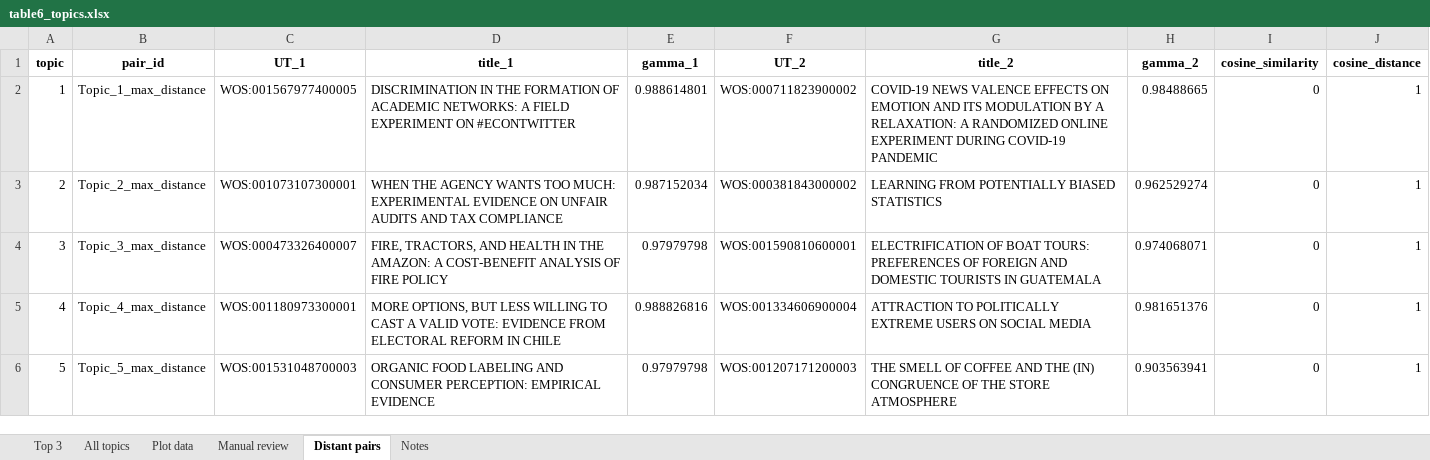
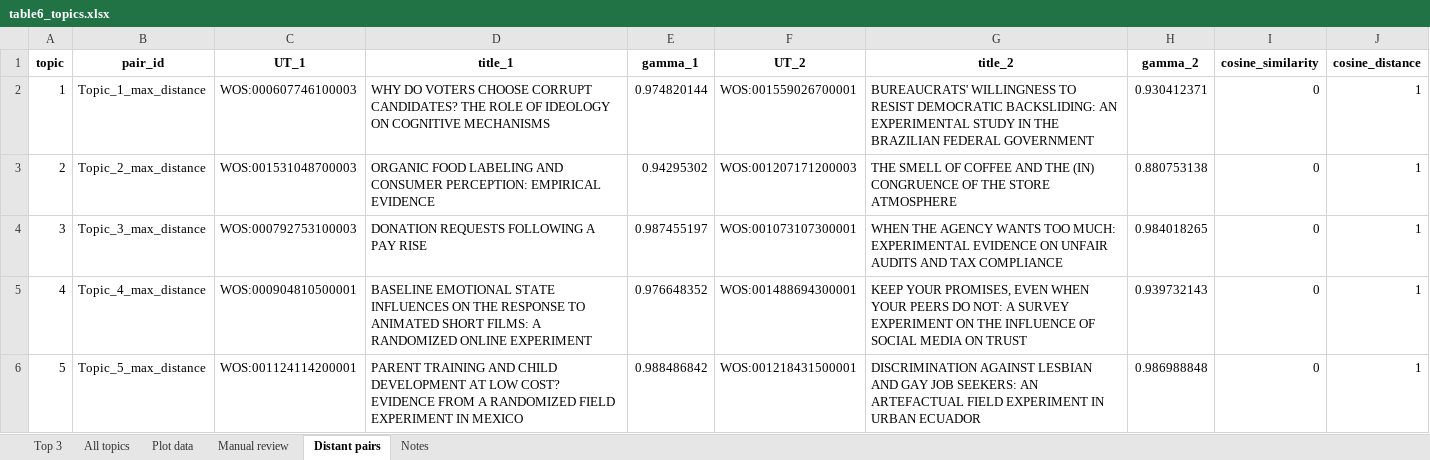
Before and after one commit to vsgonzalezm/costo-de-maternar, an Excel workbook: Paper_wos/outputs/tables/table6_topics.xlsx, sheet Distant pairs, drawn as a sheet; only a part is shown; values as stored, in another font and other column widths than the file's, no borders; the diff covers the shown part only; the diff names each change by its address in the sheet, - before the commit and + after, or states it on an @@ line.

```diff
--- a/Paper_wos/outputs/tables/table6_topics.xlsx (sheet Distant pairs)
+++ b/Paper_wos/outputs/tables/table6_topics.xlsx (sheet Distant pairs)
-C2 (UT_1): WOS:001567977400005
+C2 (UT_1): WOS:000607746100003
-D2 (title_1): DISCRIMINATION IN THE FORMATION OF ACADEMIC NETWORKS: A FIELD EXPERIMENT ON #ECONTWITTER
+D2 (title_1): WHY DO VOTERS CHOOSE CORRUPT CANDIDATES? THE ROLE OF IDEOLOGY ON COGNITIVE MECHANISMS
-E2 (gamma_1): 0.988614801
+E2 (gamma_1): 0.974820144
-F2 (UT_2): WOS:000711823900002
+F2 (UT_2): WOS:001559026700001
-G2 (title_2): COVID-19 NEWS VALENCE EFFECTS ON EMOTION AND ITS MODULATION BY A RELAXATION: A RANDOMIZED ONLINE EXPERIMENT DURING COVID-19 PANDEMIC
+G2 (title_2): BUREAUCRATS' WILLINGNESS TO RESIST DEMOCRATIC BACKSLIDING: AN EXPERIMENTAL STUDY IN THE BRAZILIAN FEDERAL GOVERNMENT
-H2 (gamma_2): 0.98488665
+H2 (gamma_2): 0.930412371
-C3 (UT_1): WOS:001073107300001
+C3 (UT_1): WOS:001531048700003
-D3 (title_1): WHEN THE AGENCY WANTS TOO MUCH: EXPERIMENTAL EVIDENCE ON UNFAIR AUDITS AND TAX COMPLIANCE
+D3 (title_1): ORGANIC FOOD LABELING AND CONSUMER PERCEPTION: EMPIRICAL EVIDENCE
-E3 (gamma_1): 0.987152034
+E3 (gamma_1): 0.94295302
-F3 (UT_2): WOS:000381843000002
+F3 (UT_2): WOS:001207171200003
-G3 (title_2): LEARNING FROM POTENTIALLY BIASED STATISTICS
+G3 (title_2): THE SMELL OF COFFEE AND THE (IN) CONGRUENCE OF THE STORE ATMOSPHERE
-H3 (gamma_2): 0.962529274
+H3 (gamma_2): 0.880753138
-C4 (UT_1): WOS:000473326400007
+C4 (UT_1): WOS:000792753100003
-D4 (title_1): FIRE, TRACTORS, AND HEALTH IN THE AMAZON: A COST-BENEFIT ANALYSIS OF FIRE POLICY
+D4 (title_1): DONATION REQUESTS FOLLOWING A PAY RISE
-E4 (gamma_1): 0.97979798
+E4 (gamma_1): 0.987455197
-F4 (UT_2): WOS:001590810600001
+F4 (UT_2): WOS:001073107300001
-G4 (title_2): ELECTRIFICATION OF BOAT TOURS: PREFERENCES OF FOREIGN AND DOMESTIC TOURISTS IN GUATEMALA
+G4 (title_2): WHEN THE AGENCY WANTS TOO MUCH: EXPERIMENTAL EVIDENCE ON UNFAIR AUDITS AND TAX COMPLIANCE
-H4 (gamma_2): 0.974068071
+H4 (gamma_2): 0.984018265
-C5 (UT_1): WOS:001180973300001
+C5 (UT_1): WOS:000904810500001
-D5 (title_1): MORE OPTIONS, BUT LESS WILLING TO CAST A VALID VOTE: EVIDENCE FROM ELECTORAL REFORM IN CHILE
+D5 (title_1): BASELINE EMOTIONAL STATE INFLUENCES ON THE RESPONSE TO ANIMATED SHORT FILMS: A RANDOMIZED ONLINE EXPERIMENT
-E5 (gamma_1): 0.988826816
+E5 (gamma_1): 0.976648352
-F5 (UT_2): WOS:001334606900004
+F5 (UT_2): WOS:001488694300001
-G5 (title_2): ATTRACTION TO POLITICALLY EXTREME USERS ON SOCIAL MEDIA
+G5 (title_2): KEEP YOUR PROMISES, EVEN WHEN YOUR PEERS DO NOT: A SURVEY EXPERIMENT ON THE INFLUENCE OF SOCIAL MEDIA ON TRUST
-H5 (gamma_2): 0.981651376
+H5 (gamma_2): 0.939732143
-C6 (UT_1): WOS:001531048700003
+C6 (UT_1): WOS:001124114200001
-D6 (title_1): ORGANIC FOOD LABELING AND CONSUMER PERCEPTION: EMPIRICAL EVIDENCE
+D6 (title_1): PARENT TRAINING AND CHILD DEVELOPMENT AT LOW COST? EVIDENCE FROM A RANDOMIZED FIELD EXPERIMENT IN MEXICO
-E6 (gamma_1): 0.97979798
+E6 (gamma_1): 0.988486842
-F6 (UT_2): WOS:001207171200003
+F6 (UT_2): WOS:001218431500001
-G6 (title_2): THE SMELL OF COFFEE AND THE (IN) CONGRUENCE OF THE STORE ATMOSPHERE
+G6 (title_2): DISCRIMINATION AGAINST LESBIAN AND GAY JOB SEEKERS: AN ARTEFACTUAL FIELD EXPERIMENT IN URBAN ECUADOR
-H6 (gamma_2): 0.903563941
+H6 (gamma_2): 0.986988848
```
Also changed, not shown: 1 added row and 12 edited cells elsewhere in this sheet, sheet All topics, sheet Plot data, sheet Manual review, sheet Top 3, Paper_wos/outputs/tables/figure7_data.xlsx, Paper_wos/outputs/tables/revision_isi.xlsx, 9 other files.
